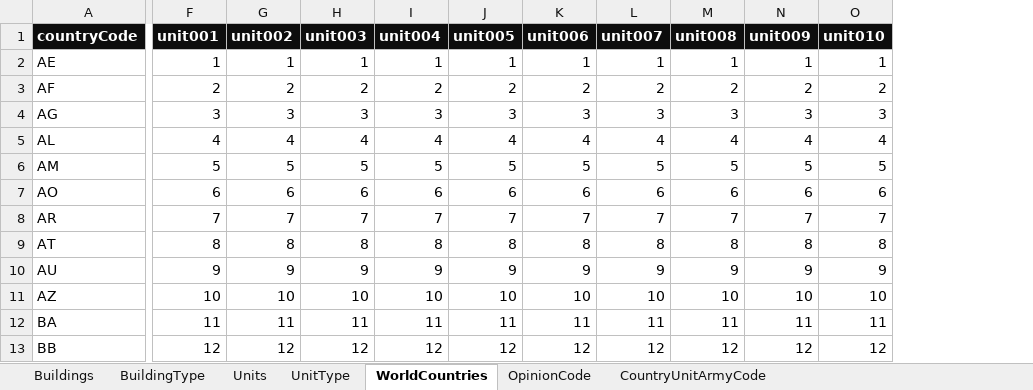
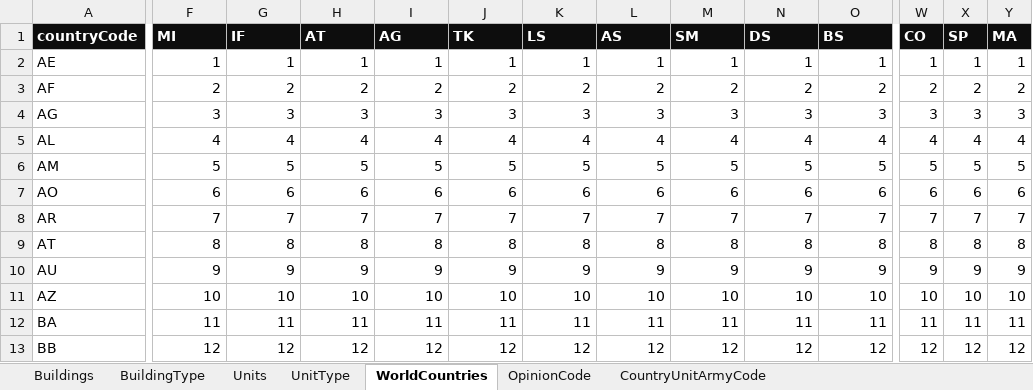
Before and after one commit to zhaolinxu/WorldConqueror, an Excel workbook: Notes/Data.xlsx, sheet WorldCountries, drawn as a sheet; only a part is shown, gaps mark what is left out; values as stored, in another font and other column widths than the file's, no borders; the diff covers the shown part only; the diff names each change by its address in the sheet, - before the commit and + after, or states it on an @@ line.

Commit message:
Added logic to get World Country Strength

```diff
--- a/Notes/Data.xlsx (sheet WorldCountries)
+++ b/Notes/Data.xlsx (sheet WorldCountries)
+column W (CO), rows 2-13: 1 | 2 | 3 | 4 | 5 | 6 | 7 | 8 | 9 | 10 | 11 | 12
+column X (SP), rows 2-13: 1 | 2 | 3 | 4 | 5 | 6 | 7 | 8 | 9 | 10 | 11 | 12
+column Y (MA), rows 2-13: 1 | 2 | 3 | 4 | 5 | 6 | 7 | 8 | 9 | 10 | 11 | 12
-F1: unit001
+F1: MI
-G1: unit002
+G1: IF
-H1: unit003
+H1: AT
-I1: unit004
+I1: AG
-J1: unit005
+J1: TK
-K1: unit006
+K1: LS
-L1: unit007
+L1: AS
-M1: unit008
+M1: SM
-N1: unit009
+N1: DS
-O1: unit010
+O1: BS
```
Also changed, not shown: 7 edited cells elsewhere in this sheet, 4 other files.
